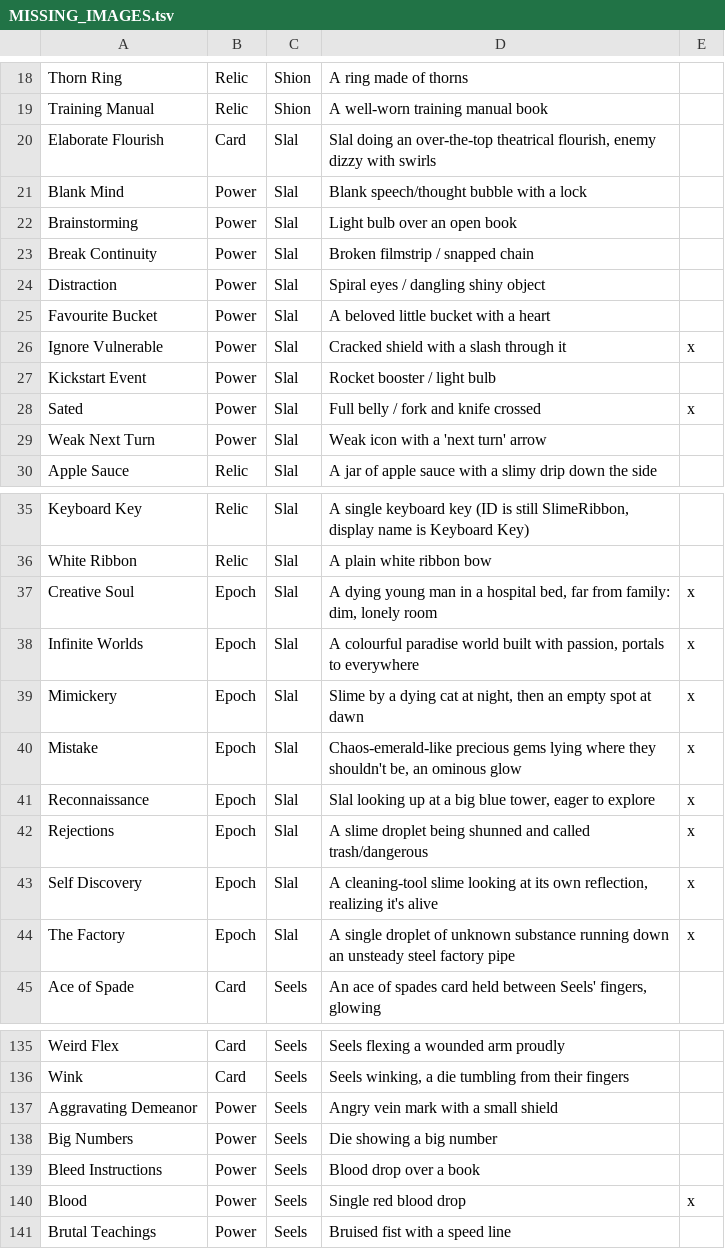
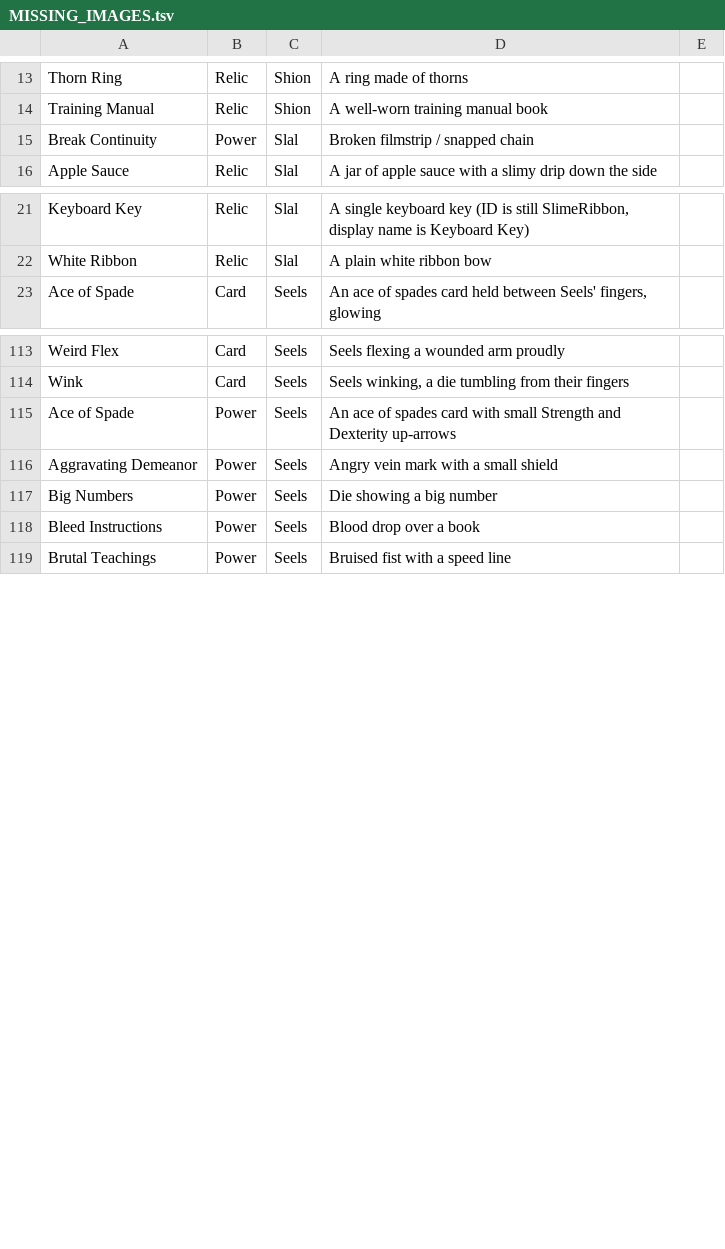
Before and after one commit to LeCitronVert/sts2-std-shion, a TSV file: MISSING_IMAGES.tsv, drawn as a sheet; only a part is shown, gaps mark what is left out; the diff covers the shown part only.

Commit message:
Seels: Ace of Spade: Now visibly affects Strength and Dexterity instead of directly interacting with numbers like them

```diff
--- a/MISSING_IMAGES.tsv
+++ b/MISSING_IMAGES.tsv
@@ -19,12 +14,3 @@ Thorn Ring	Relic	Shion	A ring made of thorns
 Training Manual	Relic	Shion	A well-worn training manual book	
-Elaborate Flourish	Card	Slal	Slal doing an over-the-top theatrical flourish, enemy dizzy with swirls	
-Blank Mind	Power	Slal	Blank speech/thought bubble with a lock	
-Brainstorming	Power	Slal	Light bulb over an open book	
 Break Continuity	Power	Slal	Broken filmstrip / snapped chain	
-Distraction	Power	Slal	Spiral eyes / dangling shiny object	
-Favourite Bucket	Power	Slal	A beloved little bucket with a heart	
-Ignore Vulnerable	Power	Slal	Cracked shield with a slash through it	x
-Kickstart Event	Power	Slal	Rocket booster / light bulb	
-Sated	Power	Slal	Full belly / fork and knife crossed	x
-Weak Next Turn	Power	Slal	Weak icon with a 'next turn' arrow	
 Apple Sauce	Relic	Slal	A jar of apple sauce with a slimy drip down the side	
@@ -36,10 +22,2 @@ Keyboard Key	Relic	Slal	A single keyboard key (ID is still SlimeRibbon, display
 White Ribbon	Relic	Slal	A plain white ribbon bow	
-Creative Soul	Epoch	Slal	A dying young man in a hospital bed, far from family: dim, lonely room	x
-Infinite Worlds	Epoch	Slal	A colourful paradise world built with passion, portals to everywhere	x
-Mimickery	Epoch	Slal	Slime by a dying cat at night, then an empty spot at dawn	x
-Mistake	Epoch	Slal	Chaos-emerald-like precious gems lying where they shouldn't be, an ominous glow	x
-Reconnaissance	Epoch	Slal	Slal looking up at a big blue tower, eager to explore	x
-Rejections	Epoch	Slal	A slime droplet being shunned and called trash/dangerous	x
-Self Discovery	Epoch	Slal	A cleaning-tool slime looking at its own reflection, realizing it's alive	x
-The Factory	Epoch	Slal	A single droplet of unknown substance running down an unsteady steel factory pipe	x
 Ace of Spade	Card	Seels	An ace of spades card held between Seels' fingers, glowing	
@@ -136,2 +114,3 @@ Weird Flex	Card	Seels	Seels flexing a wounded arm proudly
 Wink	Card	Seels	Seels winking, a die tumbling from their fingers	
+Ace of Spade	Power	Seels	An ace of spades card with small Strength and Dexterity up-arrows	
 Aggravating Demeanor	Power	Seels	Angry vein mark with a small shield	
@@ -139,3 +118,2 @@ Big Numbers	Power	Seels	Die showing a big number
 Bleed Instructions	Power	Seels	Blood drop over a book	
-Blood	Power	Seels	Single red blood drop	x
 Brutal Teachings	Power	Seels	Bruised fist with a speed line	
```
Also changed, not shown: 6 removed rows and 2 edited cells elsewhere in this file, 6 other files.
